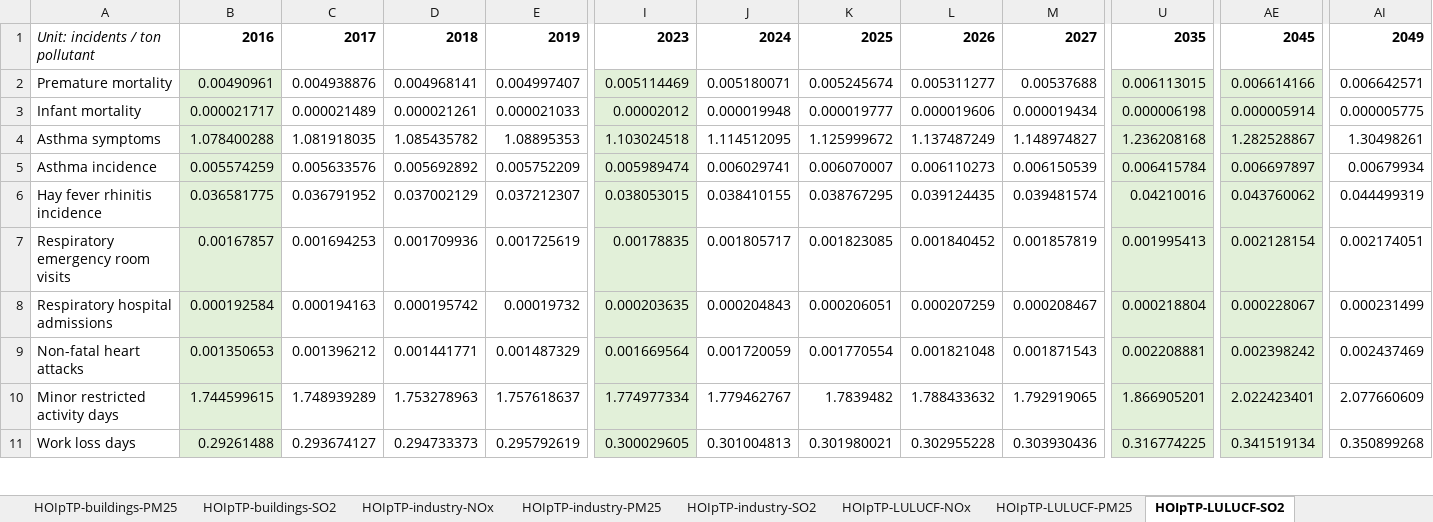
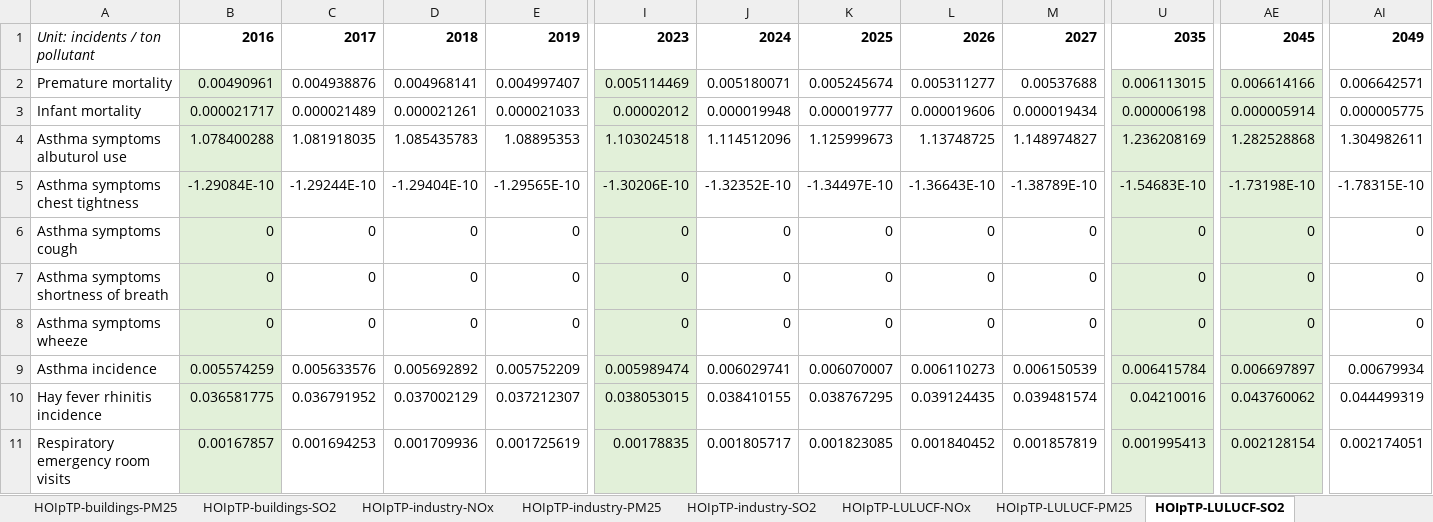
Before and after one commit to EnergyInnovation/eps-southkorea, an Excel workbook: InputData/add-outputs/HOIpTP/Health Outcome Incidence per Ton Pollutant.xlsx, sheet HOIpTP-LULUCF-SO2, drawn as a sheet; only a part is shown, gaps mark what is left out; the shorter side is filled out with more unchanged rows; values as stored, in another font and other column widths than the file's, no borders; rows hold the shown columns only; the diff names each change by its address in the sheet, - before the commit and + after, or states it on an @@ line.

```diff
--- a/InputData/add-outputs/HOIpTP/Health Outcome Incidence per Ton Pollutant.xlsx (sheet HOIpTP-LULUCF-SO2)
+++ b/InputData/add-outputs/HOIpTP/Health Outcome Incidence per Ton Pollutant.xlsx (sheet HOIpTP-LULUCF-SO2)
-A4: Asthma symptoms
+A4: Asthma symptoms albuturol use
-D4: 1.085435782
+D4: 1.085435783
-J4: 1.114512095
+J4: 1.114512096
-K4: 1.125999672
+K4: 1.125999673
-L4: 1.137487249
+L4: 1.13748725
-U4: 1.236208168
+U4: 1.236208169
-AE4: 1.282528867
+AE4: 1.282528868
-AI4: 1.30498261
+AI4: 1.304982611
+row 5: Asthma symptoms chest tightness | -1.29084E-10 | -1.29244E-10 | -1.29404E-10 | -1.29565E-10 | -1.30206E-10 | -1.32352E-10 | -1.34497E-10 | -1.36643E-10 | -1.38789E-10 | -1.54683E-10 | -1.73198E-10 | -1.78315E-10
+row 6: Asthma symptoms cough | 0 | 0 | 0 | 0 | 0 | 0 | 0 | 0 | 0 | 0 | 0 | 0
+row 7: Asthma symptoms shortness of breath | 0 | 0 | 0 | 0 | 0 | 0 | 0 | 0 | 0 | 0 | 0 | 0
+row 8: Asthma symptoms wheeze | 0 | 0 | 0 | 0 | 0 | 0 | 0 | 0 | 0 | 0 | 0 | 0
```
Also changed, not shown: sheet HOIpTP-LULUCF-NOx, sheet HOIpTP-industry-NOx, sheet HOIpTP-buildings-NOx, sheet HOIpTP-transport-NOx, sheet HOIpTP-electricity-NOx, sheet HOIpTP-electricity-PM25, 9 more sheets, formulas that keep their value, 35 other files.
